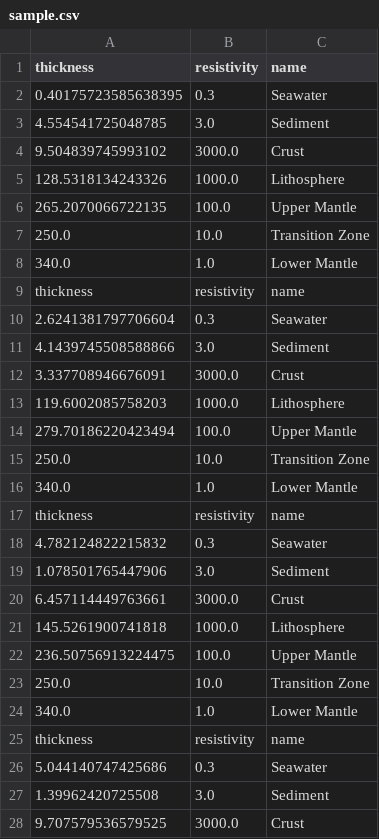
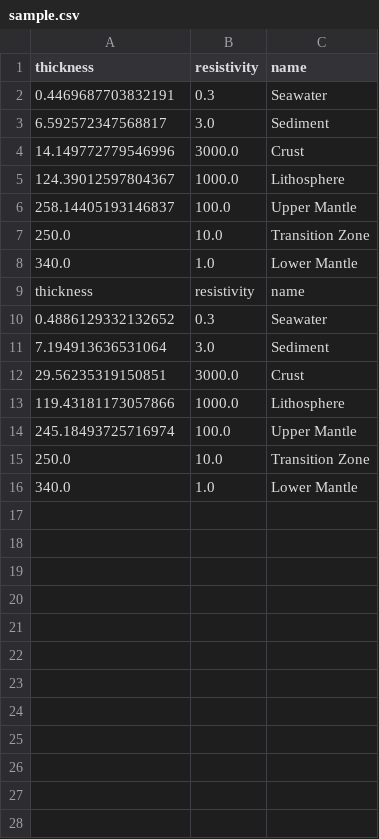
Before and after one commit to shibaji7/submarine_cable_modeling, a CSV file: projects/10May2024/figures/sample.csv, drawn as a sheet; only a part is shown; the shorter side is filled out with more unchanged rows; the diff covers the shown part only.

```diff
--- a/projects/10May2024/figures/sample.csv
+++ b/projects/10May2024/figures/sample.csv
@@ -1,7 +1,7 @@
 thickness,resistivity,name
-0.40175723585638395,0.3,Seawater
-4.554541725048785,3.0,Sediment
-9.504839745993102,3000.0,Crust
-128.5318134243326,1000.0,Lithosphere
-265.2070066722135,100.0,Upper Mantle
+0.4469687703832191,0.3,Seawater
+6.592572347568817,3.0,Sediment
+14.149772779546996,3000.0,Crust
+124.39012597804367,1000.0,Lithosphere
+258.14405193146837,100.0,Upper Mantle
 250.0,10.0,Transition Zone
@@ -9,20 +9,6 @@ thickness,resistivity,name
 thickness,resistivity,name
-2.6241381797706604,0.3,Seawater
-4.1439745508588866,3.0,Sediment
-3.337708946676091,3000.0,Crust
-119.6002085758203,1000.0,Lithosphere
-279.70186220423494,100.0,Upper Mantle
-250.0,10.0,Transition Zone
-340.0,1.0,Lower Mantle
-thickness,resistivity,name
-4.782124822215832,0.3,Seawater
-1.078501765447906,3.0,Sediment
-6.457114449763661,3000.0,Crust
-145.5261900741818,1000.0,Lithosphere
-236.50756913224475,100.0,Upper Mantle
-250.0,10.0,Transition Zone
-340.0,1.0,Lower Mantle
-thickness,resistivity,name
-5.044140747425686,0.3,Seawater
-1.39962420725508,3.0,Sediment
-9.707579536579525,3000.0,Crust
+0.4886129332132652,0.3,Seawater
+7.194913636531064,3.0,Sediment
+29.56235319150851,3000.0,Crust
+119.43181173057866,1000.0,Lithosphere
+245.18493725716974,100.0,Upper Mantle
```
Also changed, not shown: 42 removed rows elsewhere in this file, 3 other files.
